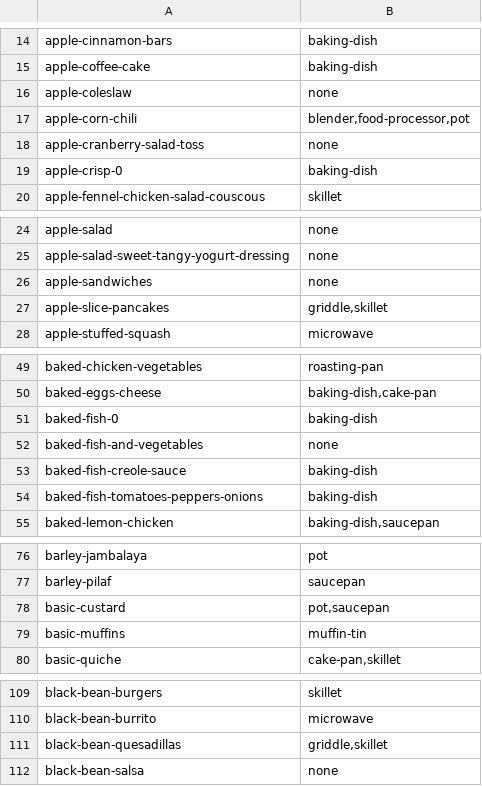
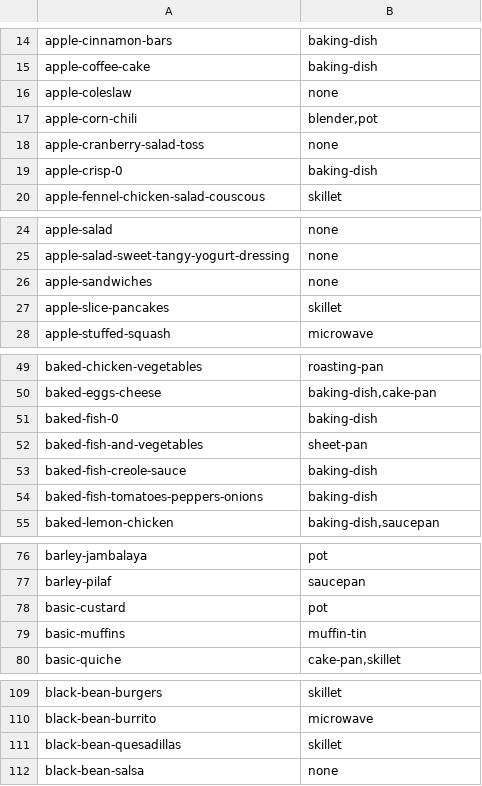
Before and after one commit to knp4830/minced, a TSV file: scripts/cookware/assignments.tsv, drawn as a sheet; only a part is shown, gaps mark what is left out; the diff covers the shown part only.

```diff
--- a/scripts/cookware/assignments.tsv
+++ b/scripts/cookware/assignments.tsv
@@ -16,3 +16,3 @@ apple-coffee-cake	baking-dish
 apple-coleslaw	none
-apple-corn-chili	blender,food-processor,pot
+apple-corn-chili	blender,pot
 apple-cranberry-salad-toss	none
@@ -26,3 +26,3 @@ apple-salad-sweet-tangy-yogurt-dressing	none
 apple-sandwiches	none
-apple-slice-pancakes	griddle,skillet
+apple-slice-pancakes	skillet
 apple-stuffed-squash	microwave
@@ -51,3 +51,3 @@ baked-eggs-cheese	baking-dish,cake-pan
 baked-fish-0	baking-dish
-baked-fish-and-vegetables	none
+baked-fish-and-vegetables	sheet-pan
 baked-fish-creole-sauce	baking-dish
@@ -77,3 +77,3 @@ barley-jambalaya	pot
 barley-pilaf	saucepan
-basic-custard	pot,saucepan
+basic-custard	pot
 basic-muffins	muffin-tin
@@ -110,3 +110,3 @@ black-bean-burgers	skillet
 black-bean-burrito	microwave
-black-bean-quesadillas	griddle,skillet
+black-bean-quesadillas	skillet
 black-bean-salsa	none
```
Also changed, not shown: 39 edited cells elsewhere in this file, scripts/cookware/step_edits.tsv, 2 other files.
